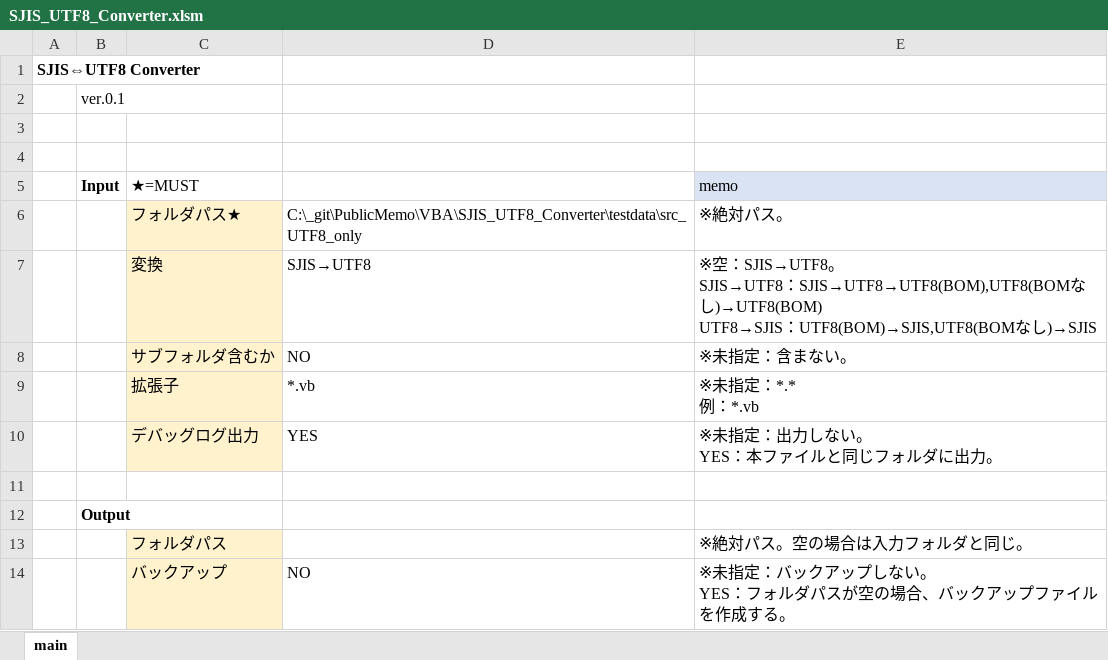
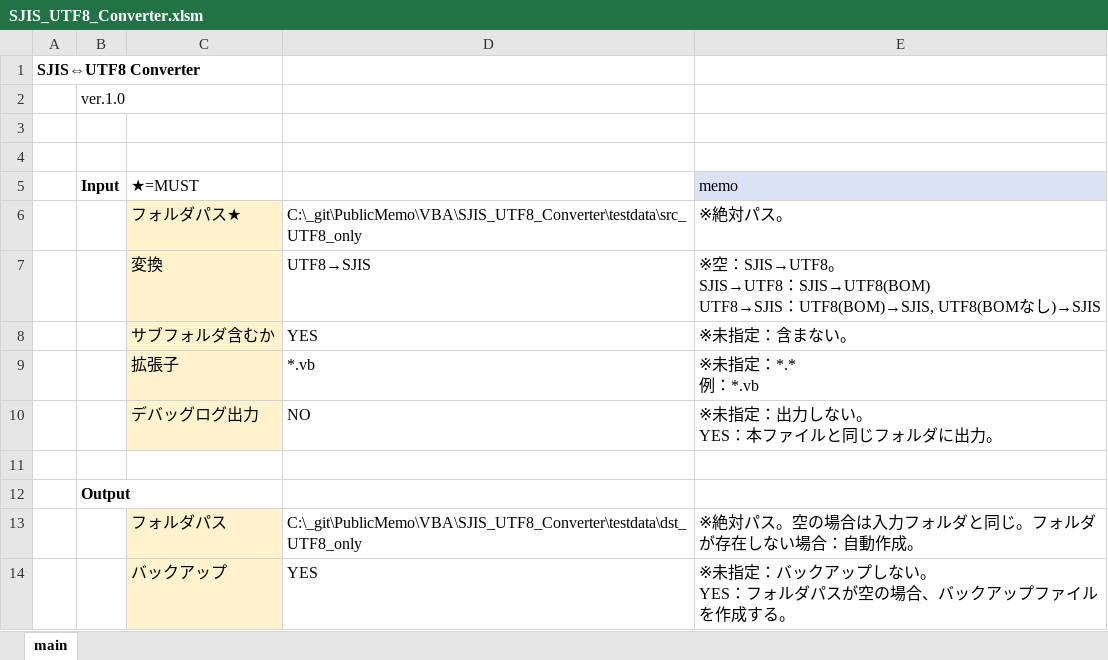
Before and after one commit to mtk57/PublicMemo, an Excel workbook: VBA/SJIS_UTF8_Converter/SJIS_UTF8_Converter.xlsm, sheet main, drawn as a sheet; values as stored, in another font and other column widths than the file's, no borders; charts and pictures not drawn; removed rows and columns are numbered as before the commit, all else as after; ↵ is a line break in a cell; the diff names each change by its address in the sheet, - before the commit and + after, or states it on an @@ line.

```diff
--- a/VBA/SJIS_UTF8_Converter/SJIS_UTF8_Converter.xlsm (sheet main)
+++ b/VBA/SJIS_UTF8_Converter/SJIS_UTF8_Converter.xlsm (sheet main)
-B2 (Input): ver.0.1
+B2 (Input): ver.1.0
-D7: SJIS→UTF8
+D7: UTF8→SJIS
-E7 (memo): …SJIS→UTF8：SJIS→UTF8→UTF8(BOM),UTF8(BOMなし)→UTF8(BOM) ↵ UTF8→SJIS：UTF8(BOM)→SJIS,UTF8(BOMなし…
+E7 (memo): …SJIS→UTF8：SJIS→UTF8(BOM) ↵ UTF8→SJIS：UTF8(BOM)→SJIS, UTF8(BOMなし…
-D8: NO
+D8: YES
-D10: YES
+D10: NO
-row 13:  |  | フォルダパス |  | ※絶対パス。空の場合は入力フォルダと同じ。
+row 13:  |  | フォルダパス | C:\_git\PublicMemo\VBA\SJIS_UTF8_Converter\testdata\dst_UTF8_only | ※絶対パス。空の場合は入力フォルダと同じ。フォルダが存在しない場合：自動作成。
-D14: NO
+D14: YES
```
Also changed, not shown: charts or pictures, 6 other files.
